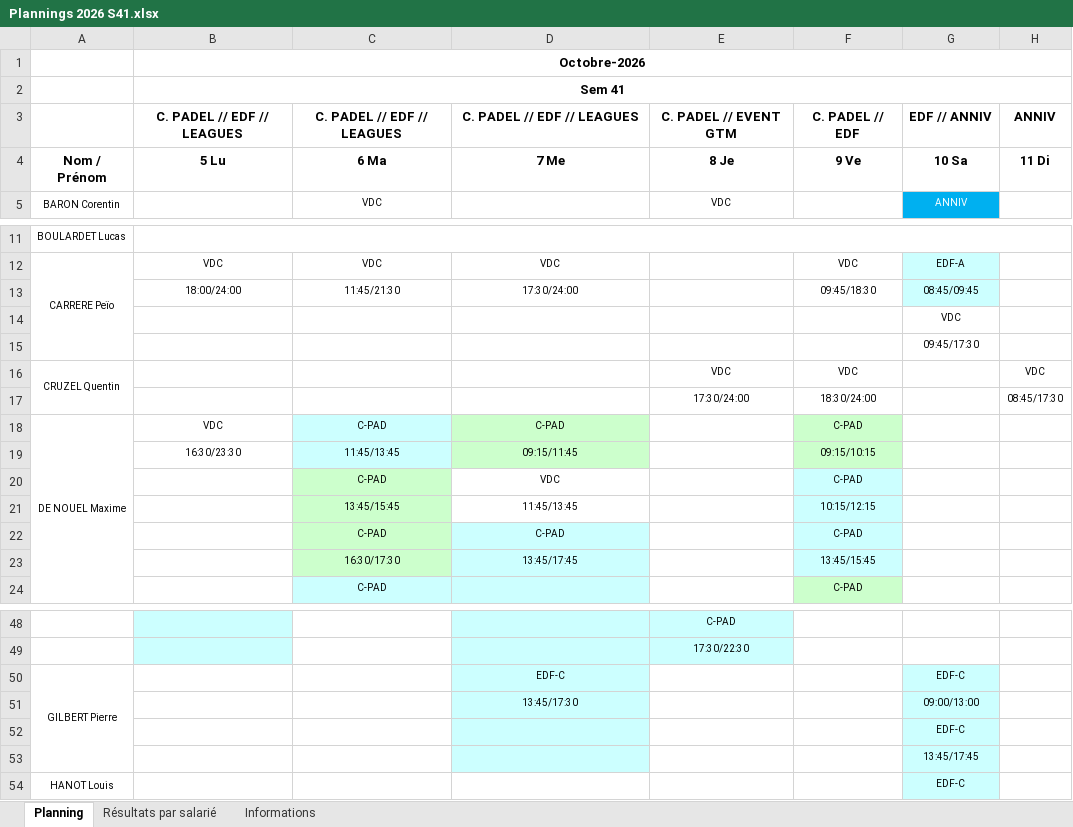
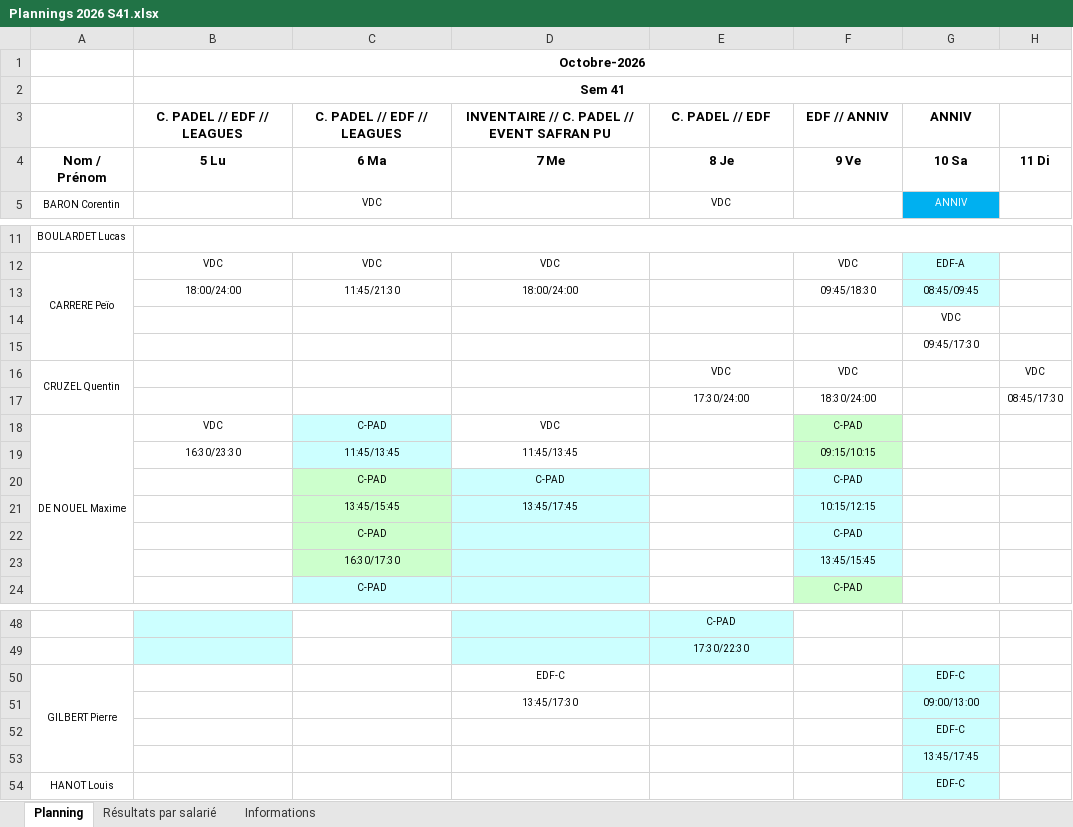
Before and after one commit to OhLaPey/planning-urbansoccer, an Excel workbook: Plannings 2026 S41.xlsx, sheet Planning, drawn as a sheet; only a part is shown, gaps mark what is left out; values as stored, in another font and other column widths than the file's, no borders; charts and pictures not drawn; removed rows and columns are numbered as before the commit, all else as after; the diff names each change by its address in the sheet, - before the commit and + after, or states it on an @@ line.

Commit message:
Sync planning SharePoint : S41

```diff
--- a/Plannings 2026 S41.xlsx (sheet Planning)
+++ b/Plannings 2026 S41.xlsx (sheet Planning)
-row 3:  | C. PADEL // EDF // LEAGUES | C. PADEL // EDF // LEAGUES | C. PADEL // EDF // LEAGUES | C. PADEL // EVENT GTM | C. PADEL // EDF | EDF // ANNIV | ANNIV
+row 3:  | C. PADEL // EDF // LEAGUES | C. PADEL // EDF // LEAGUES | INVENTAIRE // C. PADEL // EVENT SAFRAN PU | C. PADEL // EDF | EDF // ANNIV | ANNIV
-D13: 17:30/24:00
+D13: 18:00/24:00
-D18: C-PAD
+D18: VDC
-D18:D19 fill: #CCFFCC
+D18:D19 fill: none
-D19: 09:15/11:45
+D19: 11:45/13:45
-row 20:  |  | C-PAD | VDC |  | C-PAD
-row 21:  |  | 13:45/15:45 | 11:45/13:45 |  | 10:15/12:15
+row 21:  |  | 13:45/15:45 | 13:45/17:45 |  | 10:15/12:15
+row 22:  |  | C-PAD |  |  | C-PAD
-D23: 13:45/17:45
+D23: (empty)
-D50:D53 fill: #CCFFFF
+D50:D53 fill: none
```
Also changed, not shown: charts or pictures.
